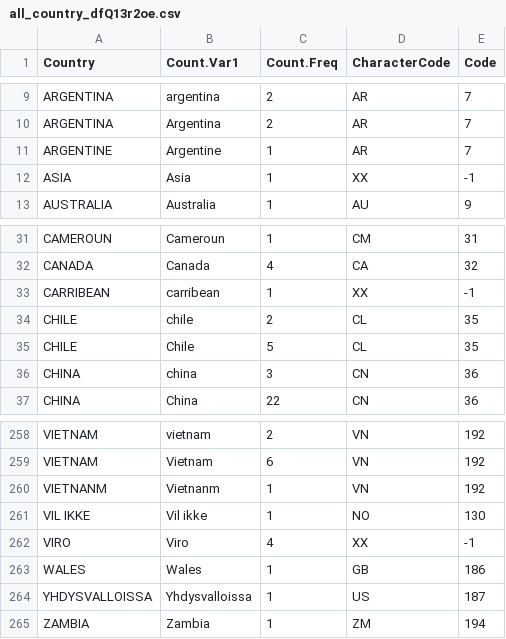
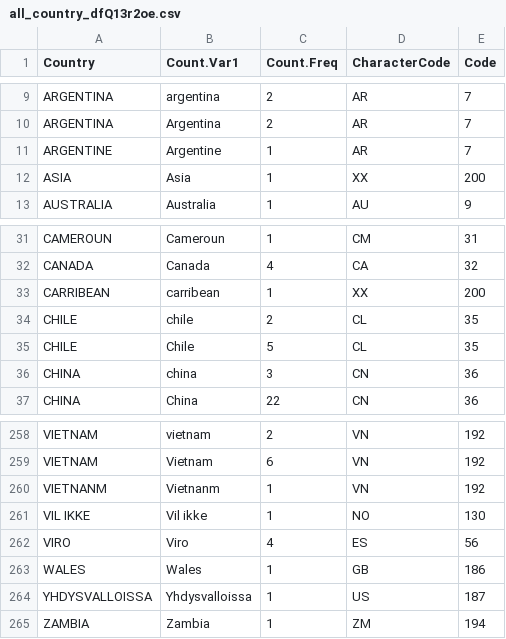
Before and after one commit to ctmazilu/RecodingR, a CSV file: all_country_dfQ13r2oe.csv, drawn as a sheet; only a part is shown, gaps mark what is left out; the diff covers the shown part only.

```diff
--- a/all_country_dfQ13r2oe.csv
+++ b/all_country_dfQ13r2oe.csv
@@ -11,3 +11,3 @@
 "ARGENTINE","Argentine",1,"AR",7
-"ASIA","Asia",1,"XX",-1
+"ASIA","Asia",1,"XX",200
 "AUSTRALIA","Australia",1,"AU",9
@@ -32,3 +32,3 @@
 "CANADA","Canada",4,"CA",32
-"CARRIBEAN","carribean",1,"XX",-1
+"CARRIBEAN","carribean",1,"XX",200
 "CHILE","chile",2,"CL",35
@@ -261,3 +261,3 @@
 "VIL IKKE","Vil ikke",1,"NO",130
-"VIRO","Viro",4,"XX",-1
+"VIRO","Viro",4,"ES",56
 "WALES","Wales",1,"GB",186
```
Also changed, not shown: 13 edited cells elsewhere in this file.
